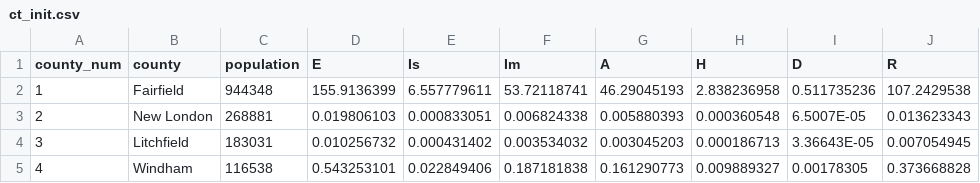
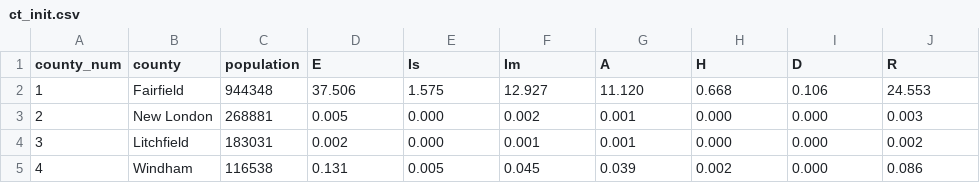
Before and after one commit to fcrawford/covid19_ct, a CSV file: data/ct_init.csv, drawn as a sheet; only a part is shown; the diff covers the shown part only.

Commit message:
data load separate from model run, aligning times and dates

```diff
--- a/data/ct_init.csv
+++ b/data/ct_init.csv
@@ -1,5 +1,5 @@
 county_num,county,population,E,Is,Im,A,H,D,R
-1,Fairfield,944348,155.9136399,6.557779611,53.72118741,46.29045193,2.838236958,0.511735236,107.2429538
-2,New London,268881,0.019806103,0.000833051,0.006824338,0.005880393,0.000360548,6.5007E-05,0.013623343
-3,Litchfield,183031,0.010256732,0.000431402,0.003534032,0.003045203,0.000186713,3.36643E-05,0.007054945
-4,Windham,116538,0.543253101,0.022849406,0.187181838,0.161290773,0.009889327,0.00178305,0.373668828
+1,Fairfield,944348,37.506,1.575,12.927,11.120,0.668,0.106,24.553
+2,New London,268881,0.005,0.000,0.002,0.001,0.000,0.000,0.003
+3,Litchfield,183031,0.002,0.000,0.001,0.001,0.000,0.000,0.002
+4,Windham,116538,0.131,0.005,0.045,0.039,0.002,0.000,0.086
```
Also changed, not shown: 28 edited cells elsewhere in this file, data/ct_hosp.csv, 6 other files.
